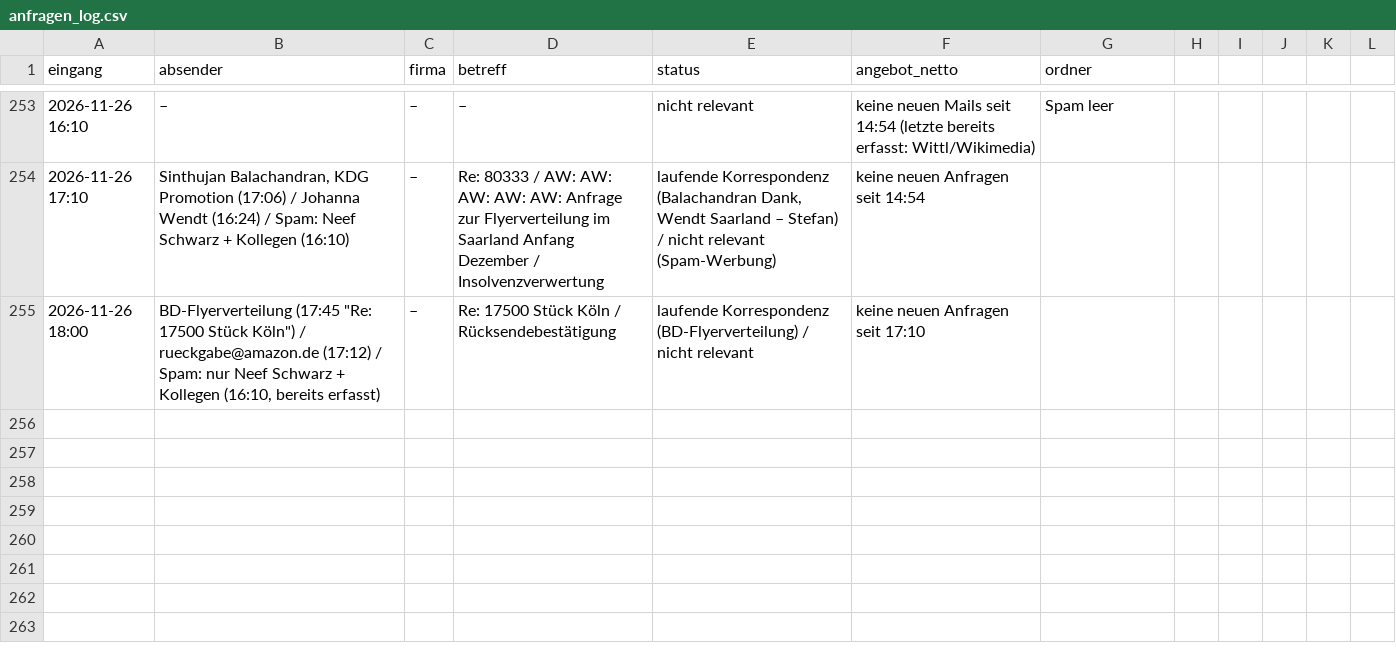
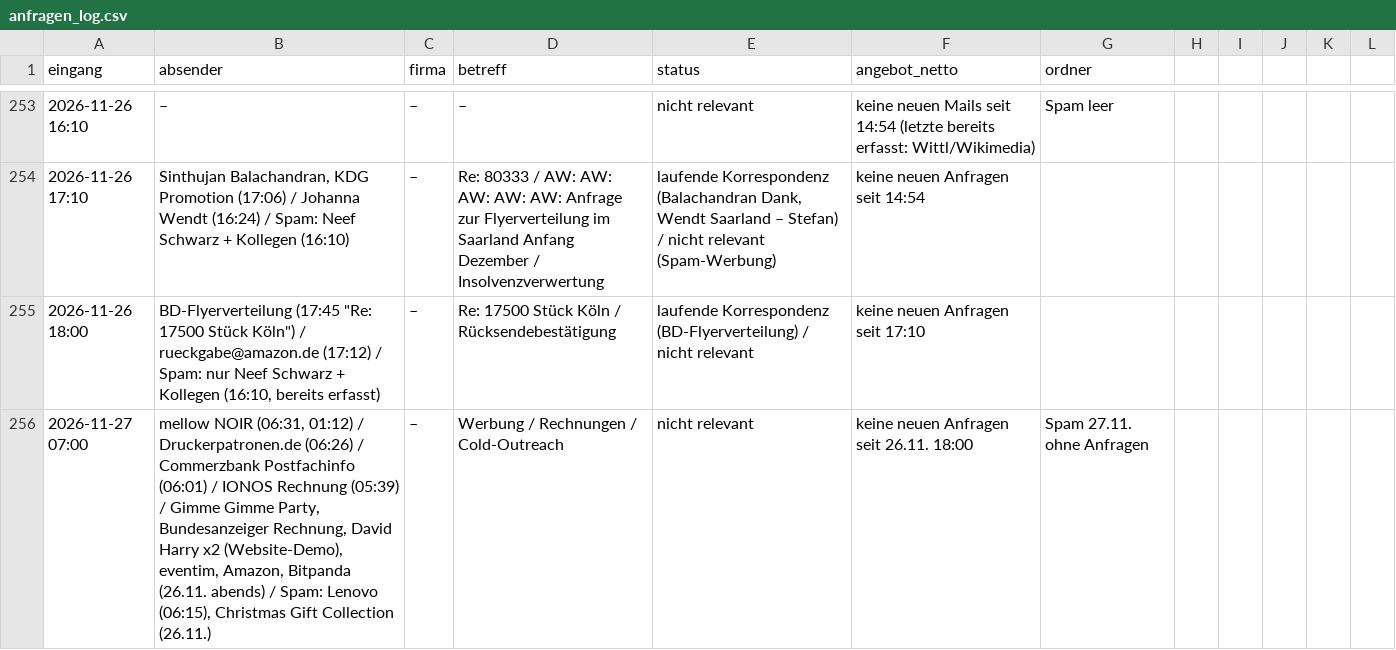
Before and after one commit to handzettelverteiler/hzv-karten, a CSV file: automation/anfragen_log.csv, drawn as a sheet; only a part is shown, gaps mark what is left out.

```diff
--- a/automation/anfragen_log.csv
+++ b/automation/anfragen_log.csv
@@ -255 +255,2 @@ eingang;absender;firma;betreff;status;angebot_netto;ordner
 2026-11-26 18:00;BD-Flyerverteilung (17:45 "Re: 17500 Stück Köln") / rueckgabe@amazon.de (17:12) / Spam: nur Neef Schwarz + Kollegen (16:10, bereits erfasst);–;Re: 17500 Stück Köln / Rücksendebestätigung;laufende Korrespondenz (BD-Flyerverteilung) / nicht relevant; keine neuen Anfragen seit 17:10;;
+2026-11-27 07:00;mellow NOIR (06:31, 01:12) / Druckerpatronen.de (06:26) / Commerzbank Postfachinfo (06:01) / IONOS Rechnung (05:39) / Gimme Gimme Party, Bundesanzeiger Rechnung, David Harry x2 (Website-Demo), eventim, Amazon, Bitpanda (26.11. abends) / Spam: Lenovo (06:15), Christmas Gift Collection (26.11.);–;Werbung / Rechnungen / Cold-Outreach;nicht relevant; keine neuen Anfragen seit 26.11. 18:00; Spam 27.11. ohne Anfragen;;
```
